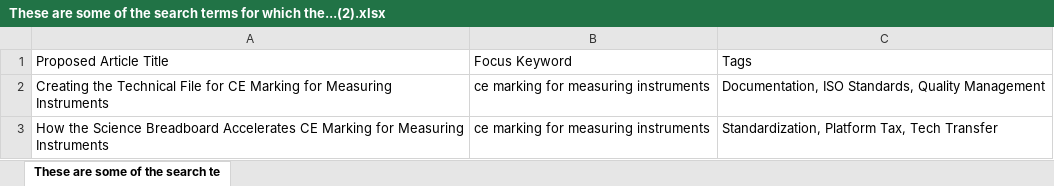
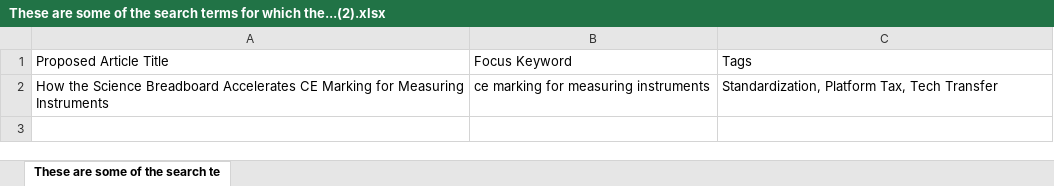
Before and after one commit to aquilesC/venturi-labs-website, an Excel workbook: temp_artifacts/These are some of the search terms for which the...(2).xlsx, sheet These are some of the search te, drawn as a sheet; values as stored, in another font and other column widths than the file's, no borders; charts and pictures not drawn; the diff names each change by its address in the sheet, - before the commit and + after, or states it on an @@ line.

Commit message:
Add article: Creating the Technical File for CE Marking for Measuring Instruments

```diff
--- a/temp_artifacts/These are some of the search terms for which the...(2).xlsx (sheet These are some of the search te)
+++ b/temp_artifacts/These are some of the search terms for which the...(2).xlsx (sheet These are some of the search te)
-row 2: Creating the Technical File for CE Marking for Measuring Instruments | ce marking for measuring instruments | Documentation, ISO Standards, Quality Management
```
Also changed, not shown: 4 other files.
